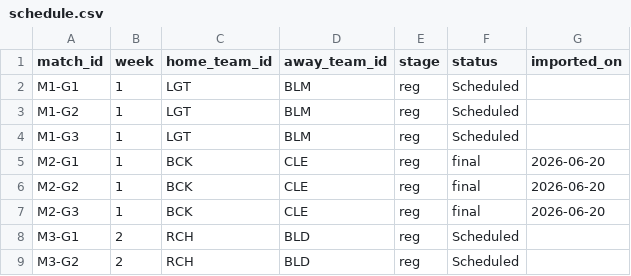
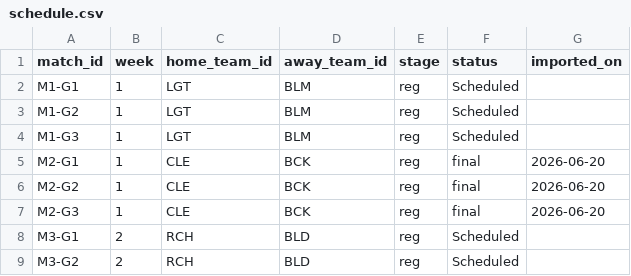
Before and after one commit to SundinWCPL/WCPL, a CSV file: data/S3/D2/schedule.csv, drawn as a sheet; only a part is shown.

```diff
--- a/data/S3/D2/schedule.csv
+++ b/data/S3/D2/schedule.csv
@@ -4,5 +4,5 @@ M1-G2,1,LGT,BLM,reg,Scheduled,
 M1-G3,1,LGT,BLM,reg,Scheduled,
-M2-G1,1,BCK,CLE,reg,final,2026-06-20
-M2-G2,1,BCK,CLE,reg,final,2026-06-20
-M2-G3,1,BCK,CLE,reg,final,2026-06-20
+M2-G1,1,CLE,BCK,reg,final,2026-06-20
+M2-G2,1,CLE,BCK,reg,final,2026-06-20
+M2-G3,1,CLE,BCK,reg,final,2026-06-20
 M3-G1,2,RCH,BLD,reg,Scheduled,
```
Also changed, not shown: data/S3/D1/games.csv, data/S3/D1/schedule.csv, 1 other file.
